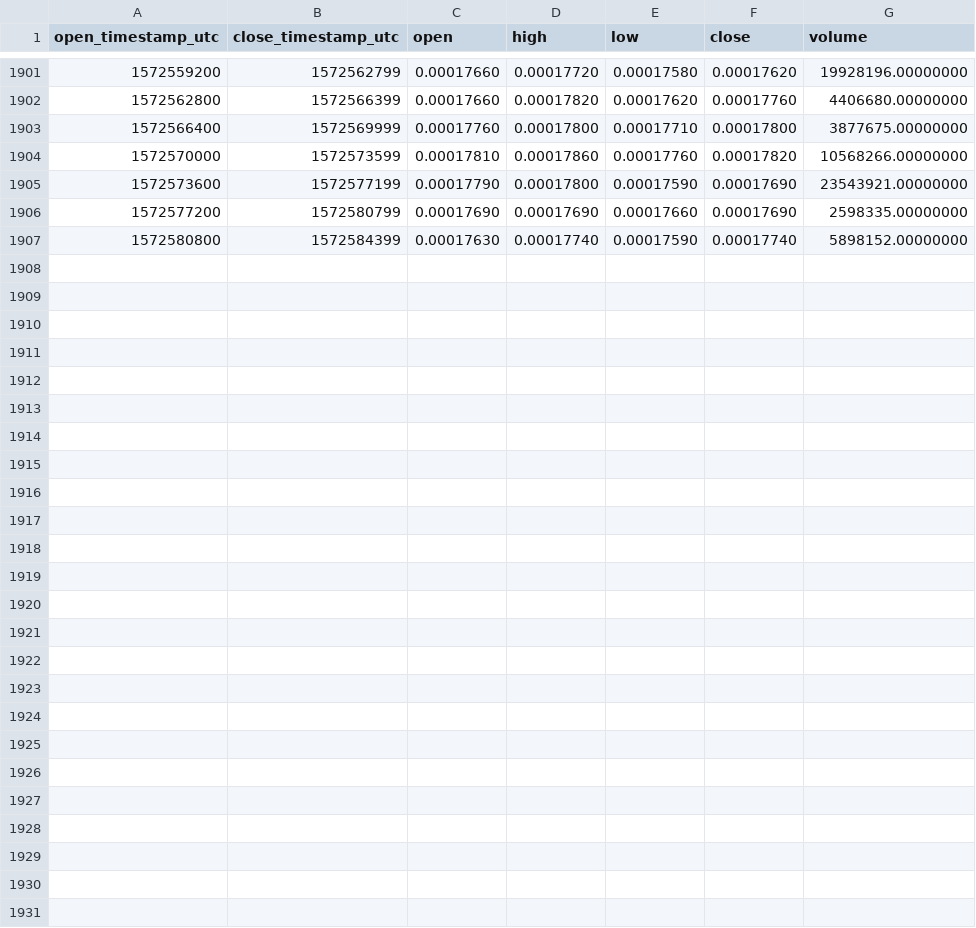
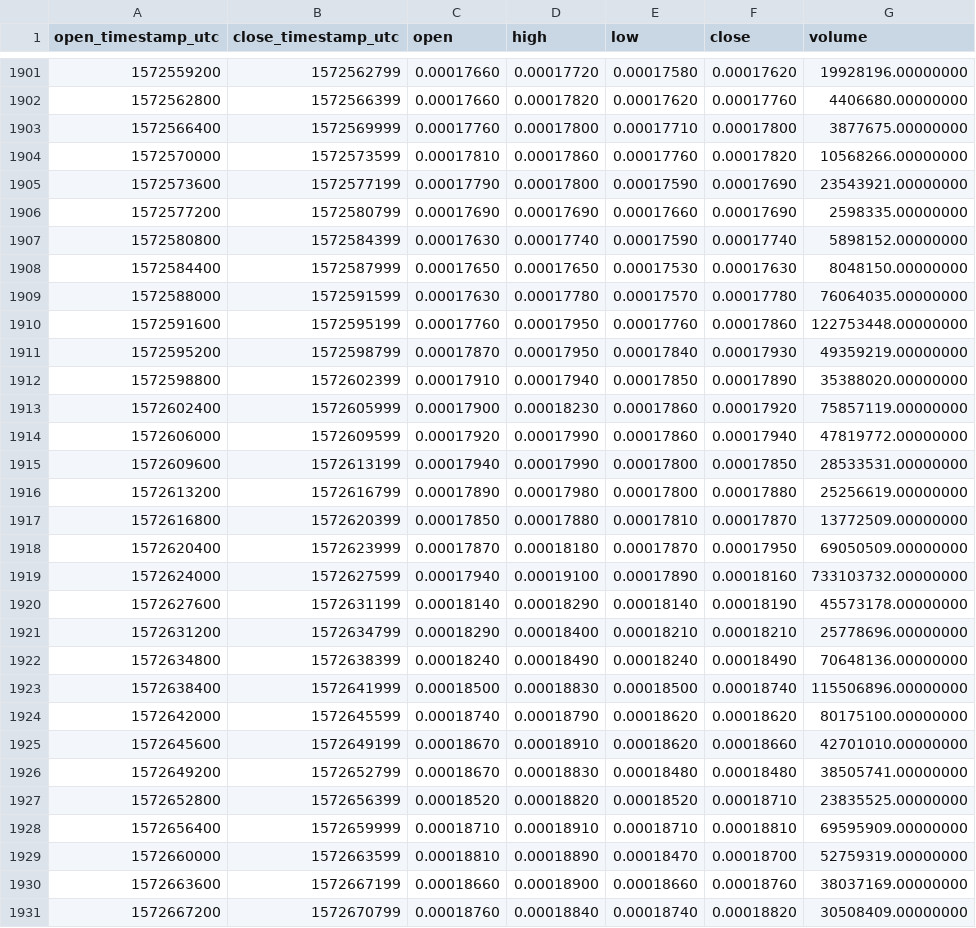
Before and after one commit to cryptobigbro/binance-NPXSUSDT, a CSV file: binance-NPXSUSDT-1h.csv, drawn as a sheet; only a part is shown, gaps mark what is left out; the diff names each change by its address in the sheet, - before the commit and + after, or states it on an @@ line.

Commit message:
Update OHLCV data.

```diff
--- a/binance-NPXSUSDT-1h.csv
+++ b/binance-NPXSUSDT-1h.csv
+row 1908: 1572584400 | 1572587999 | 0.00017650 | 0.00017650 | 0.00017530 | 0.00017630 | 8048150.00000000
+row 1909: 1572588000 | 1572591599 | 0.00017630 | 0.00017780 | 0.00017570 | 0.00017780 | 76064035.00000000
+row 1910: 1572591600 | 1572595199 | 0.00017760 | 0.00017950 | 0.00017760 | 0.00017860 | 122753448.00000000
+row 1911: 1572595200 | 1572598799 | 0.00017870 | 0.00017950 | 0.00017840 | 0.00017930 | 49359219.00000000
+row 1912: 1572598800 | 1572602399 | 0.00017910 | 0.00017940 | 0.00017850 | 0.00017890 | 35388020.00000000
+row 1913: 1572602400 | 1572605999 | 0.00017900 | 0.00018230 | 0.00017860 | 0.00017920 | 75857119.00000000
+row 1914: 1572606000 | 1572609599 | 0.00017920 | 0.00017990 | 0.00017860 | 0.00017940 | 47819772.00000000
+row 1915: 1572609600 | 1572613199 | 0.00017940 | 0.00017990 | 0.00017800 | 0.00017850 | 28533531.00000000
+row 1916: 1572613200 | 1572616799 | 0.00017890 | 0.00017980 | 0.00017800 | 0.00017880 | 25256619.00000000
+row 1917: 1572616800 | 1572620399 | 0.00017850 | 0.00017880 | 0.00017810 | 0.00017870 | 13772509.00000000
+row 1918: 1572620400 | 1572623999 | 0.00017870 | 0.00018180 | 0.00017870 | 0.00017950 | 69050509.00000000
+row 1919: 1572624000 | 1572627599 | 0.00017940 | 0.00019100 | 0.00017890 | 0.00018160 | 733103732.00000000
+row 1920: 1572627600 | 1572631199 | 0.00018140 | 0.00018290 | 0.00018140 | 0.00018190 | 45573178.00000000
+row 1921: 1572631200 | 1572634799 | 0.00018290 | 0.00018400 | 0.00018210 | 0.00018210 | 25778696.00000000
+row 1922: 1572634800 | 1572638399 | 0.00018240 | 0.00018490 | 0.00018240 | 0.00018490 | 70648136.00000000
+row 1923: 1572638400 | 1572641999 | 0.00018500 | 0.00018830 | 0.00018500 | 0.00018740 | 115506896.00000000
+row 1924: 1572642000 | 1572645599 | 0.00018740 | 0.00018790 | 0.00018620 | 0.00018620 | 80175100.00000000
+row 1925: 1572645600 | 1572649199 | 0.00018670 | 0.00018910 | 0.00018620 | 0.00018660 | 42701010.00000000
+row 1926: 1572649200 | 1572652799 | 0.00018670 | 0.00018830 | 0.00018480 | 0.00018480 | 38505741.00000000
+row 1927: 1572652800 | 1572656399 | 0.00018520 | 0.00018820 | 0.00018520 | 0.00018710 | 23835525.00000000
+row 1928: 1572656400 | 1572659999 | 0.00018710 | 0.00018910 | 0.00018710 | 0.00018810 | 69595909.00000000
+row 1929: 1572660000 | 1572663599 | 0.00018810 | 0.00018890 | 0.00018470 | 0.00018700 | 52759319.00000000
+row 1930: 1572663600 | 1572667199 | 0.00018660 | 0.00018900 | 0.00018660 | 0.00018760 | 38037169.00000000
+row 1931: 1572667200 | 1572670799 | 0.00018760 | 0.00018840 | 0.00018740 | 0.00018820 | 30508409.00000000
```
Also changed, not shown: binance-NPXSUSDT-1d.csv.
